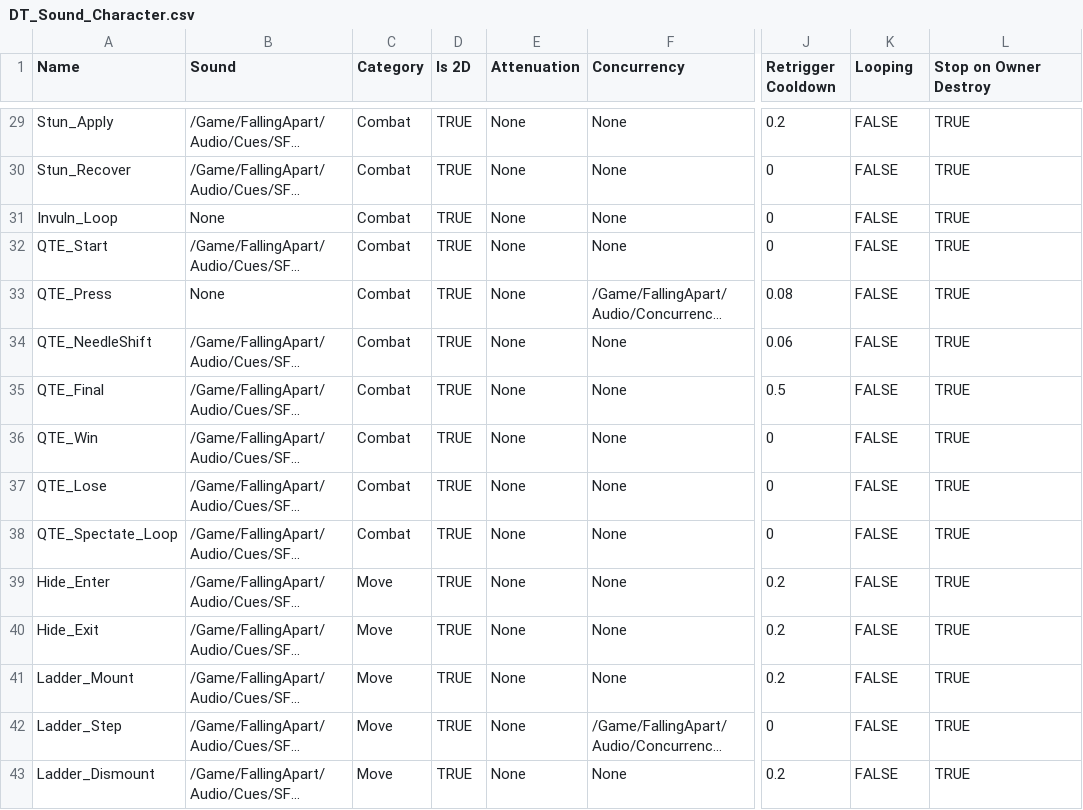
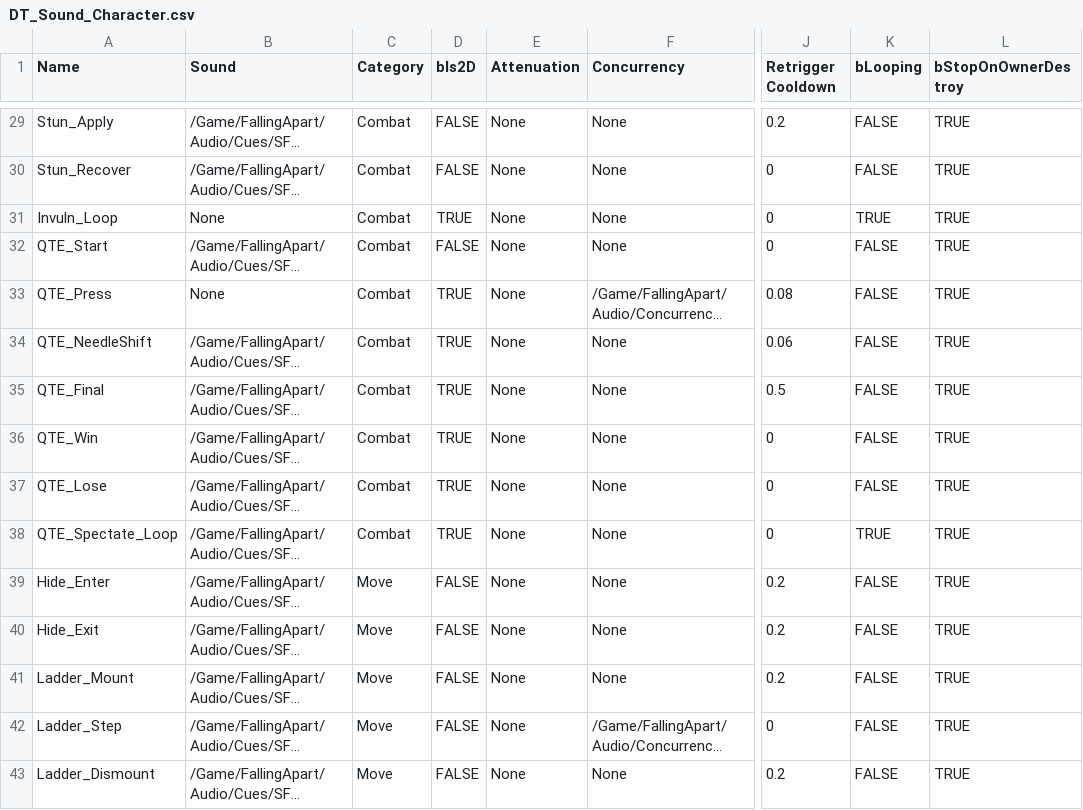
Before and after one commit to NBcampUnrealTrack/8th-Team9-Final-Project, a CSV file: Docs/Audio/DT_Sound_Character.csv, drawn as a sheet; only a part is shown, gaps mark what is left out; long unchanged cells end in …; the diff covers the shown part only; the diff names each change by its address in the sheet, - before the commit and + after, or states it on an @@ line.

```diff
--- a/Docs/Audio/DT_Sound_Character.csv
+++ b/Docs/Audio/DT_Sound_Character.csv
-D1: Is 2D
+D1: bIs2D
-K1: Looping
+K1: bLooping
-L1: Stop on Owner Destroy
+L1: bStopOnOwnerDestroy
-D29:D30 (bIs2D): TRUE
+D29:D30 (bIs2D): FALSE
-K31 (bLooping): FALSE
+K31 (bLooping): TRUE
-D32 (bIs2D): TRUE
+D32 (bIs2D): FALSE
-K38 (bLooping): FALSE
+K38 (bLooping): TRUE
-D39:D43 (bIs2D): TRUE
+D39:D43 (bIs2D): FALSE
```
Also changed, not shown: 27 edited cells elsewhere in this file, Docs/Audio/DT_Sound_Game.csv, 2 other files.
